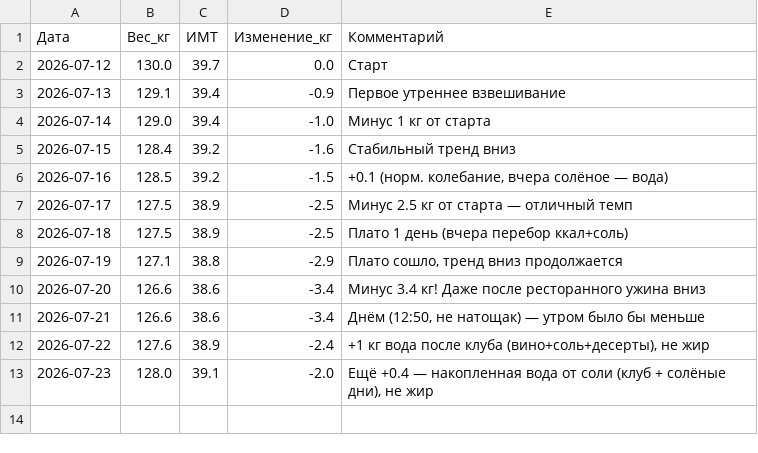
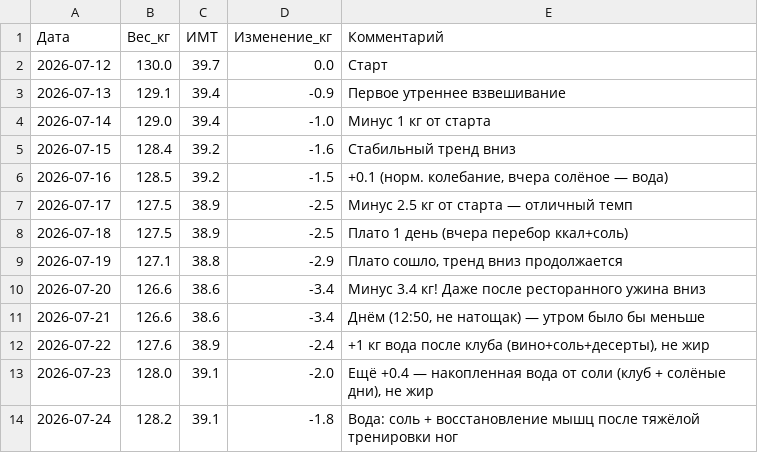
Before and after one commit to User26-2026/K-beauty-New, a TSV file: nutrition/weight_log.tsv, drawn as a sheet; the diff names each change by its address in the sheet, - before the commit and + after, or states it on an @@ line.

```diff
--- a/nutrition/weight_log.tsv
+++ b/nutrition/weight_log.tsv
+row 14: 2026-07-24 | 128.2 | 39.1 | -1.8 | Вода: соль + восстановление мышц после тяжёлой тренировки ног
```
